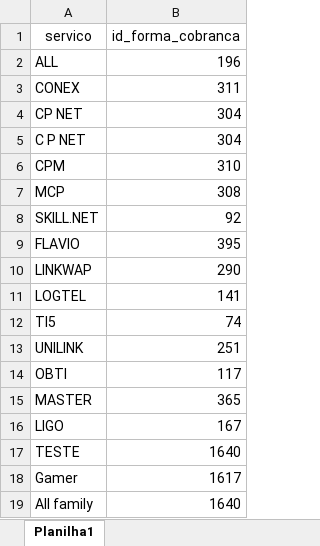
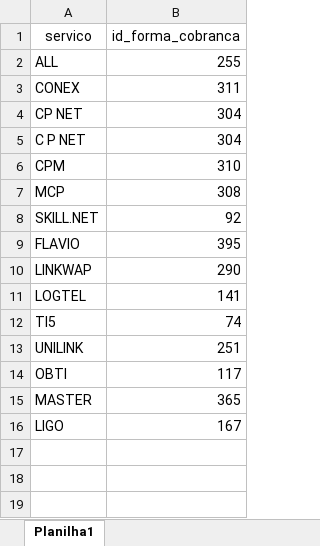
Before and after one commit to biallrede/Reclassifica--o-de-Cobran-a, an Excel workbook: de_para.xlsx, sheet Planilha1, drawn as a sheet; values as stored, in another font and other column widths than the file's, no borders; the diff names each change by its address in the sheet, - before the commit and + after, or states it on an @@ line.

Commit message:
arrumando correção de forma cobrança

```diff
--- a/de_para.xlsx (sheet Planilha1)
+++ b/de_para.xlsx (sheet Planilha1)
-B2 (id_forma_cobranca): 196
+B2 (id_forma_cobranca): 255
-row 17: TESTE | 1640
-row 18: Gamer | 1617
-row 19: All family | 1640
```
Also changed, not shown: 5 other files.
